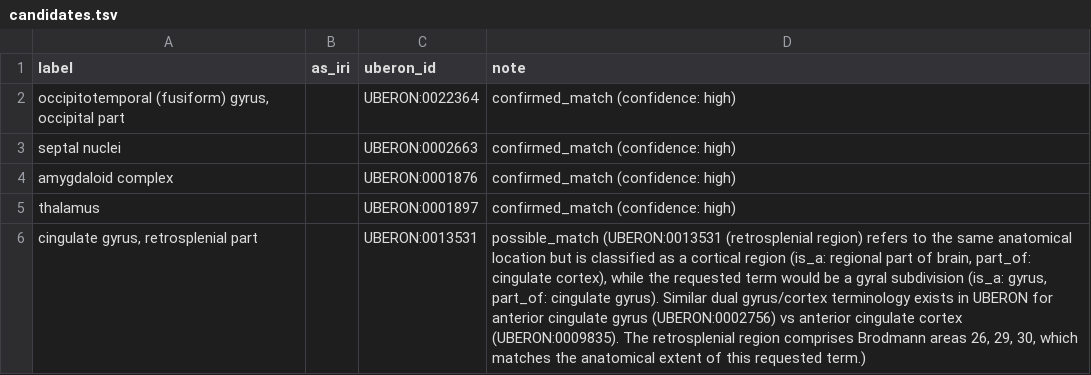
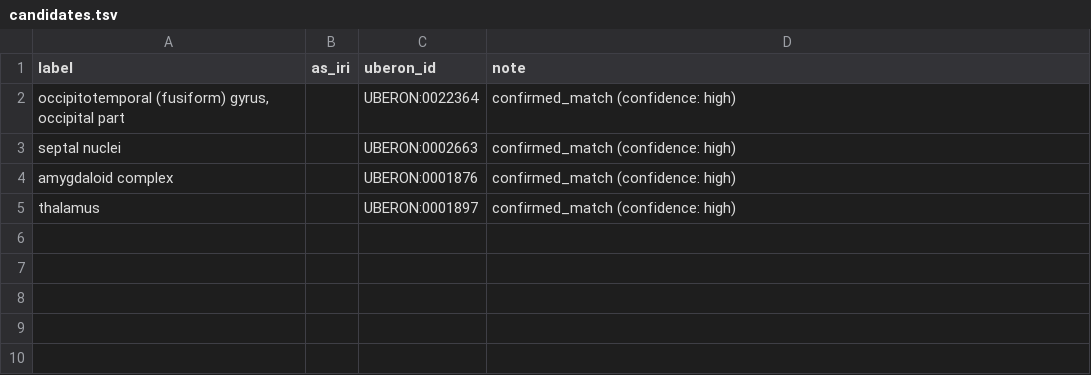
Before and after one commit to obophenotype/uberon, a TSV file: bulk_ntr_workflow/outputs/hra-brain-reports/candidates.tsv, drawn as a sheet; the diff names each change by its address in the sheet, - before the commit and + after, or states it on an @@ line.

```diff
--- a/bulk_ntr_workflow/outputs/hra-brain-reports/candidates.tsv
+++ b/bulk_ntr_workflow/outputs/hra-brain-reports/candidates.tsv
-row 6: cingulate gyrus, retrosplenial part |  | UBERON:0013531 | possible_match (UBERON:0013531 (retrosplenial region) refers to the same anatomical location but is classified as a cortical region (is_a: regional part of brain, part_of: cingulate cortex), while the requested term would be a gyral subdivision (is_a: gyrus, part_of: cingulate gyrus). Similar dual gyrus/cortex terminology exists in UBERON for anterior cingulate gyrus (UBERON:0002756) vs anterior cingulate cortex (UBERON:0009835). The retrosplenial region comprises Brodmann areas 26, 29, 30, which matches the anatomical extent of this requested term.)
```
Also changed, not shown: bulk_ntr_workflow/outputs/hra-brain-reports/input.tsv, src/templates/hra-brain.template.tsv.
